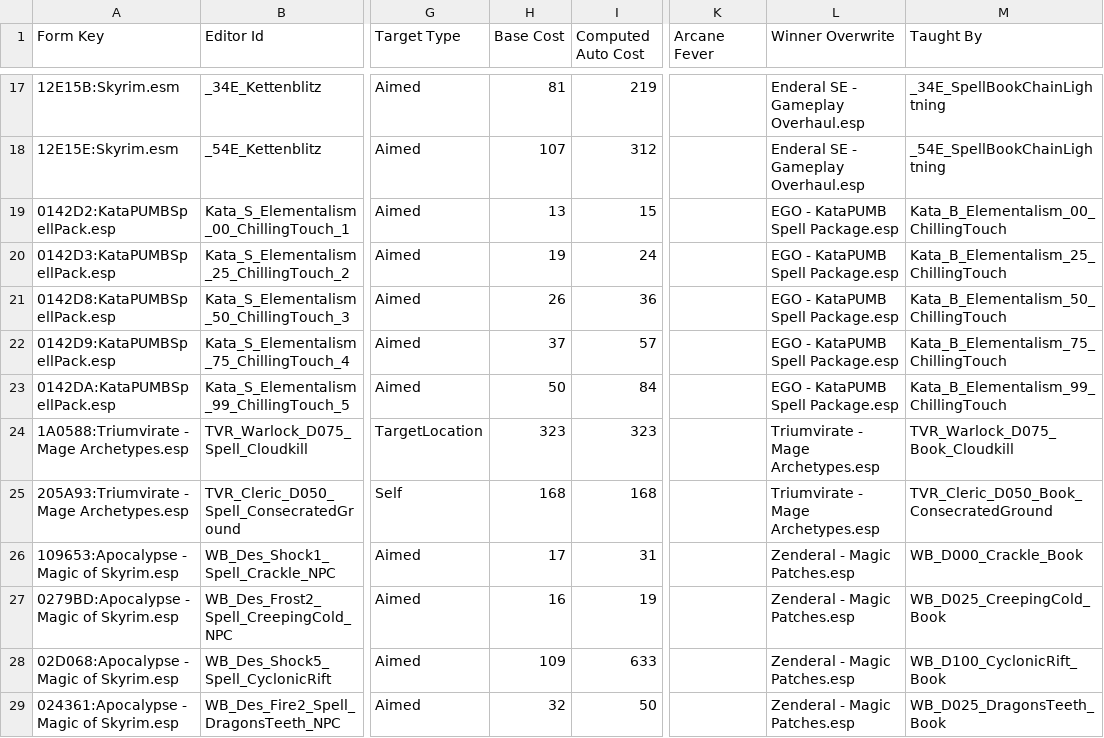
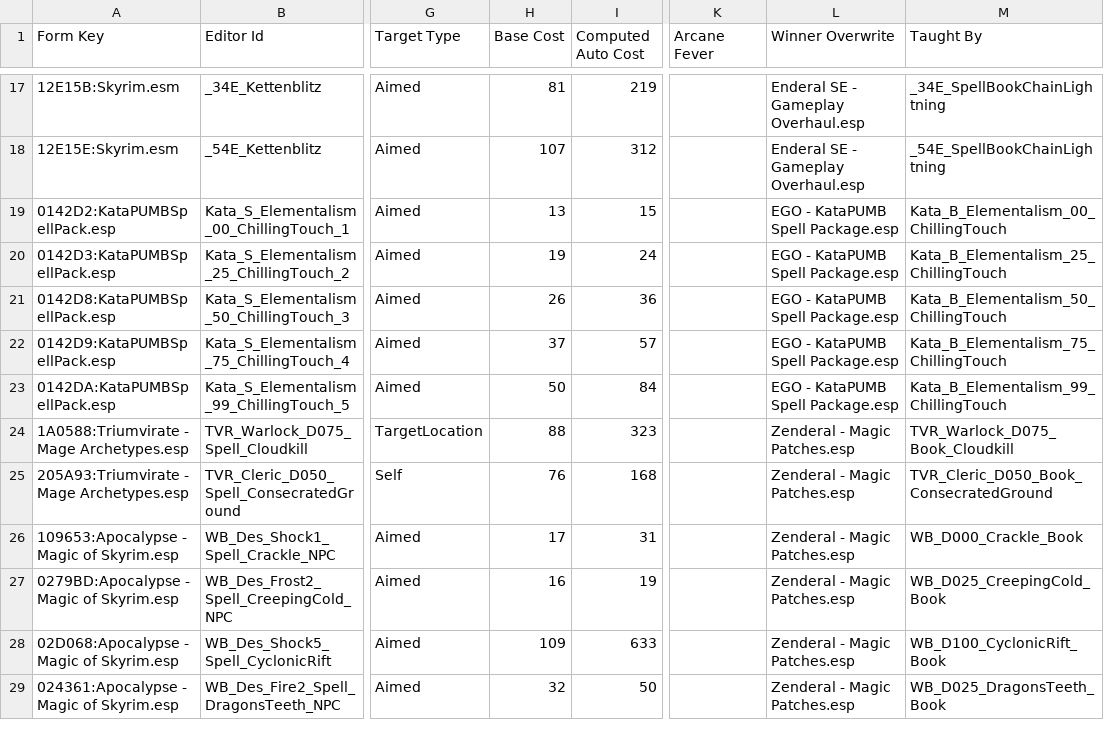
Before and after one commit to zenematics/zenderal-patches, a CSV file: arch-docs/magic/data/spells.csv, drawn as a sheet; only a part is shown, gaps mark what is left out; the diff covers the shown part only; the diff names each change by its address in the sheet, - before the commit and + after, or states it on an @@ line.

```diff
--- a/arch-docs/magic/data/spells.csv
+++ b/arch-docs/magic/data/spells.csv
-H24 (Base Cost): 323
+H24 (Base Cost): 88
-L24:L25 (Winner Overwrite): Triumvirate - Mage Archetypes.esp
+L24:L25 (Winner Overwrite): Zenderal - Magic Patches.esp
-H25 (Base Cost): 168
+H25 (Base Cost): 76
```
Also changed, not shown: 151 edited cells elsewhere in this file, 8 other files.
